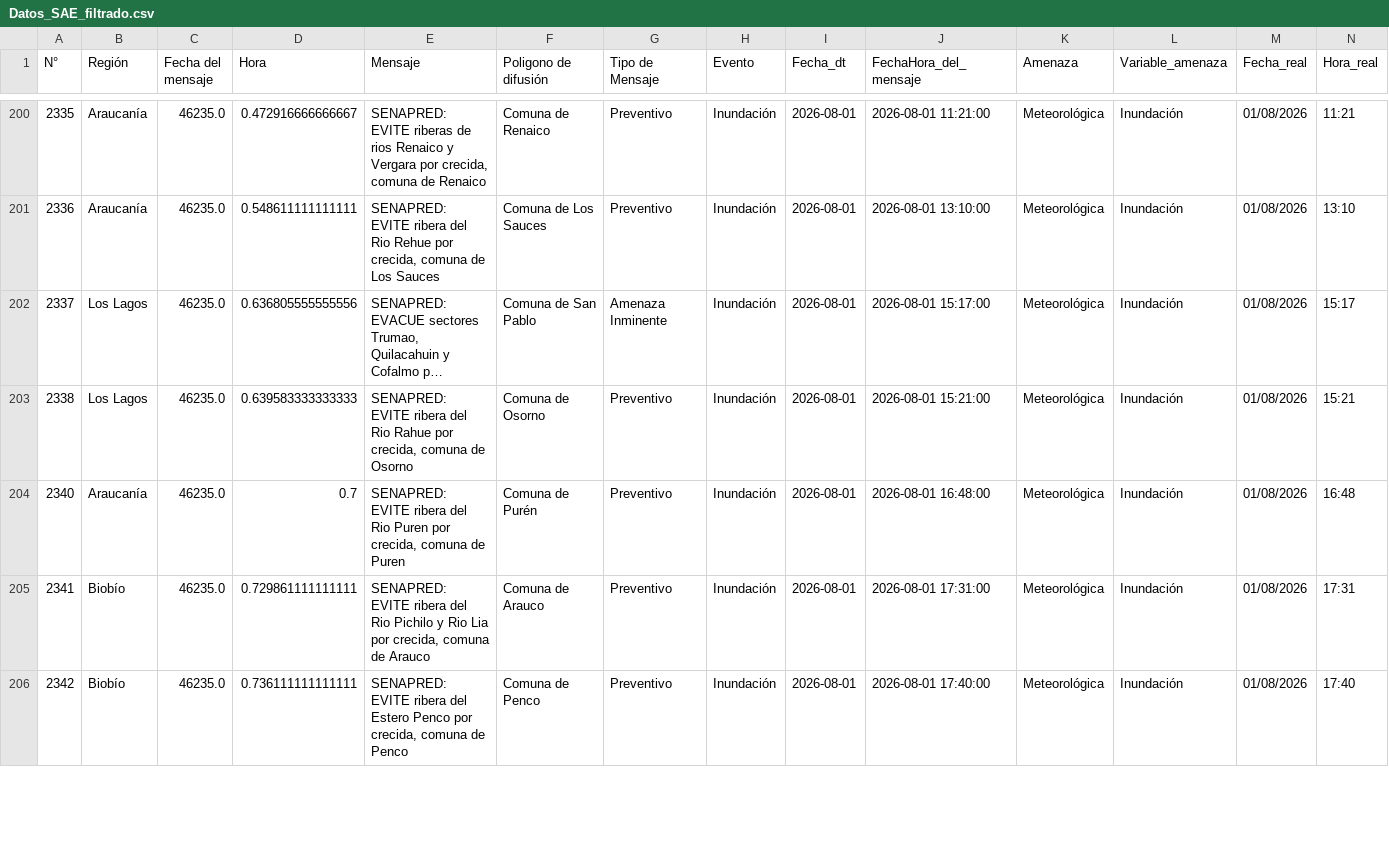
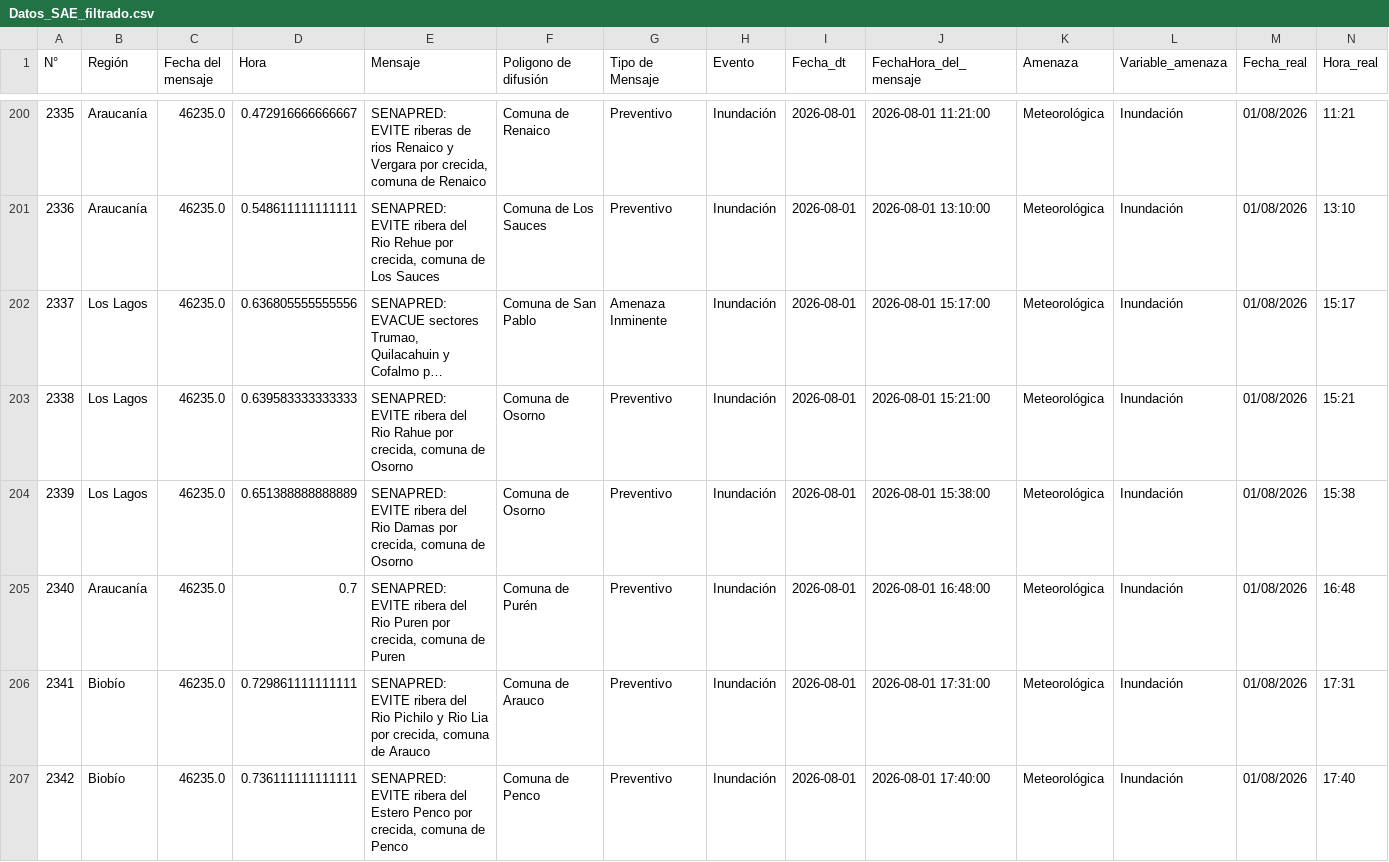
Before and after one commit to SENAPRED/datos-sae, a CSV file: Datos_SAE_filtrado.csv, drawn as a sheet; only a part is shown, gaps mark what is left out; long unchanged cells end in …; the diff covers the shown part only.

```diff
--- a/Datos_SAE_filtrado.csv
+++ b/Datos_SAE_filtrado.csv
@@ -204,2 +204,3 @@
 2338,Los Lagos,46235.0,0.639583333333333,"SENAPRED: EVITE ribera del Rio Rahue por crecida, comuna de Osorno",Comuna de Osorno,Preventivo,Inundación,2026-08-01,2026-08-01 15:21:00,Meteorológica,Inundación,01/08/2026,15:21
+2339,Los Lagos,46235.0,0.651388888888889,"SENAPRED: EVITE ribera del Rio Damas por crecida, comuna de Osorno",Comuna de Osorno,Preventivo,Inundación,2026-08-01,2026-08-01 15:38:00,Meteorológica,Inundación,01/08/2026,15:38
 2340,Araucanía,46235.0,0.7,"SENAPRED: EVITE ribera del Rio Puren por crecida, comuna de Puren",Comuna de Purén,Preventivo,Inundación,2026-08-01,2026-08-01 16:48:00,Meteorológica,Inundación,01/08/2026,16:48
```
Also changed, not shown: 1 removed row and 5 edited cells elsewhere in this file.
